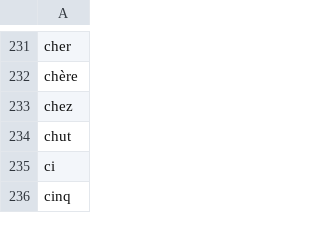
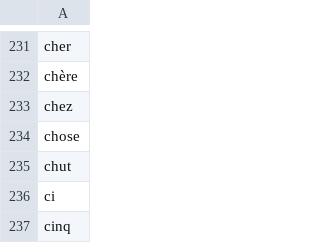
Before and after one commit to oeuvres/alix, a CSV file: java/alix/fr/stop.csv, drawn as a sheet; only a part is shown, gaps mark what is left out.

```diff
--- a/java/alix/fr/stop.csv
+++ b/java/alix/fr/stop.csv
@@ -234,2 +234,3 @@ chère
 chez
+chose
 chut
```
Also changed, not shown: java/alix/fr/compound.csv, 15 other files.
